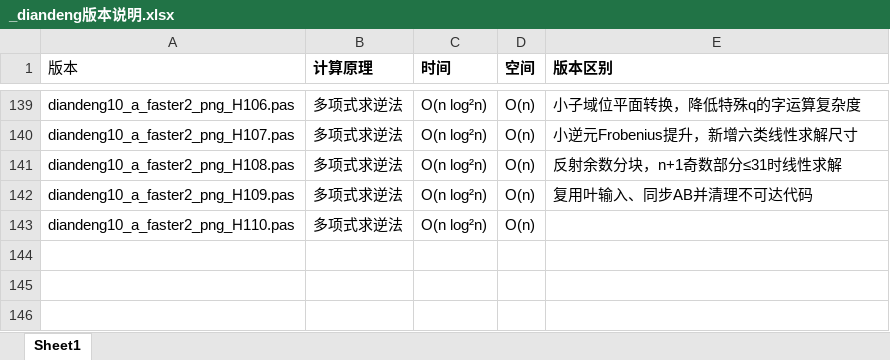
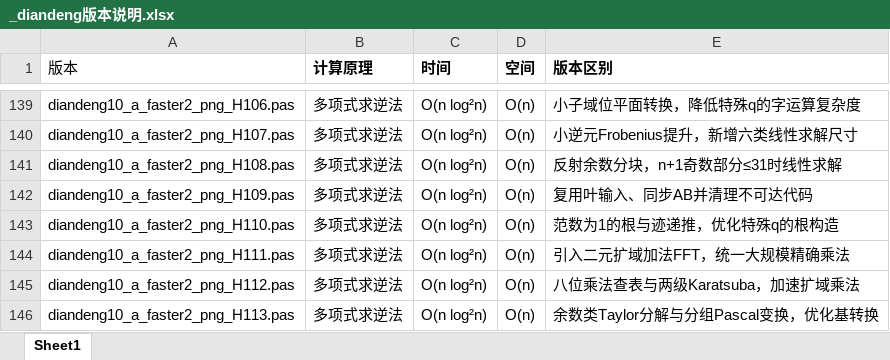
Before and after one commit to axpokl/LightsOut, an Excel workbook: _diandeng版本说明.xlsx, sheet Sheet1, drawn as a sheet; only a part is shown, gaps mark what is left out; values as stored, in another font and other column widths than the file's, no borders; the diff names each change by its address in the sheet, - before the commit and + after, or states it on an @@ line.

```diff
--- a/_diandeng版本说明.xlsx (sheet Sheet1)
+++ b/_diandeng版本说明.xlsx (sheet Sheet1)
-E143 (版本区别): (empty)
+E143 (版本区别): 范数为1的根与迹递推，优化特殊q的根构造
+row 144: diandeng10_a_faster2_png_H111.pas | 多项式求逆法 | O(n log²n) | O(n) | 引入二元扩域加法FFT，统一大规模精确乘法
+row 145: diandeng10_a_faster2_png_H112.pas | 多项式求逆法 | O(n log²n) | O(n) | 八位乘法查表与两级Karatsuba，加速扩域乘法
+row 146: diandeng10_a_faster2_png_H113.pas | 多项式求逆法 | O(n log²n) | O(n) | 余数类Taylor分解与分组Pascal变换，优化基转换
```
Also changed, not shown: 52 other files.
